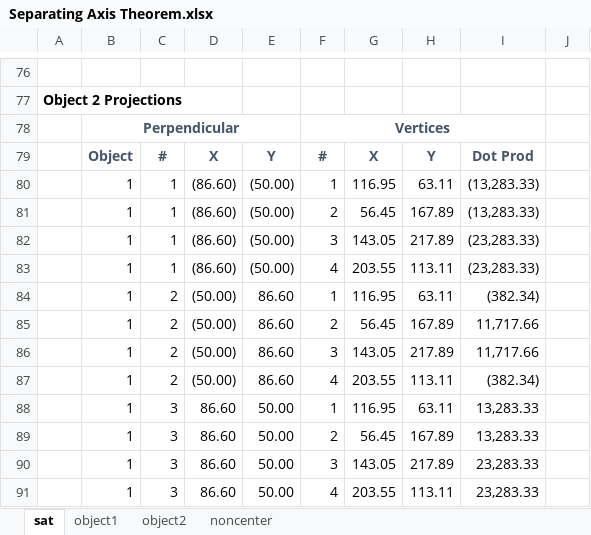
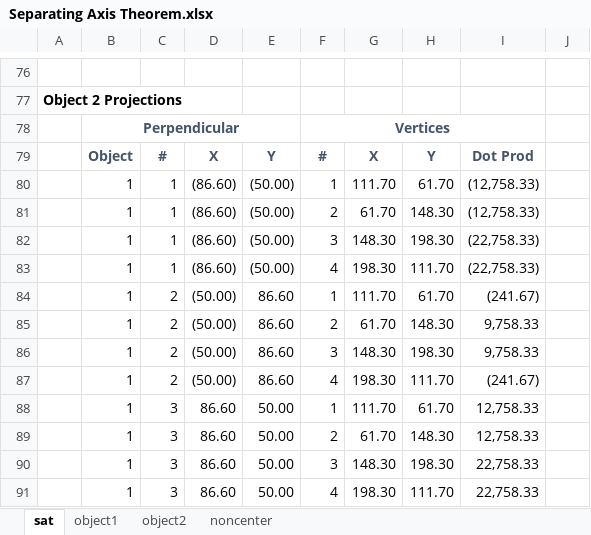
Before and after one commit to markolbert/ProgrammingUtilities, an Excel workbook: VisualUtilities/Separating Axis Theorem.xlsx, sheet sat, drawn as a sheet; only a part is shown, gaps mark what is left out; values as stored, in another font and other column widths than the file's, no borders; charts and pictures and conditional formats not drawn; the diff covers the shown part only; the diff names each change by its address in the sheet, - before the commit and + after, or states it on an @@ line.

```diff
--- a/VisualUtilities/Separating Axis Theorem.xlsx (sheet sat)
+++ b/VisualUtilities/Separating Axis Theorem.xlsx (sheet sat)
-G80: 116.95
+G80: 111.70
-H80: 63.11
+H80: 61.70
-I80:I81: (13,283.33)
+I80:I81: (12,758.33)
-G81: 56.45
+G81: 61.70
-H81: 167.89
+H81: 148.30
-G82: 143.05
+G82: 148.30
-H82: 217.89
+H82: 198.30
-I82:I83: (23,283.33)
+I82:I83: (22,758.33)
-G83: 203.55
+G83: 198.30
-H83: 113.11
+H83: 111.70
-G84: 116.95
+G84: 111.70
-H84: 63.11
+H84: 61.70
-I84: (382.34)
+I84: (241.67)
-G85: 56.45
+G85: 61.70
-H85: 167.89
+H85: 148.30
-I85:I86: 11,717.66
+I85:I86: 9,758.33
-G86: 143.05
+G86: 148.30
-H86: 217.89
+H86: 198.30
-G87: 203.55
+G87: 198.30
-H87: 113.11
+H87: 111.70
-I87: (382.34)
+I87: (241.67)
-G88: 116.95
+G88: 111.70
-H88: 63.11
+H88: 61.70
-I88:I89: 13,283.33
+I88:I89: 12,758.33
-G89: 56.45
+G89: 61.70
-H89: 167.89
+H89: 148.30
-G90: 143.05
+G90: 148.30
-H90: 217.89
+H90: 198.30
-I90:I91: 23,283.33
+I90:I91: 22,758.33
-G91: 203.55
+G91: 198.30
-H91: 113.11
+H91: 111.70
```
Also changed, not shown: 8 added rows, 8 removed rows and 90 edited cells elsewhere in this sheet, sheet object2, charts or pictures, 6 other files.
